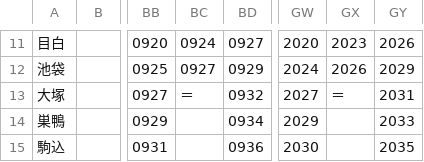
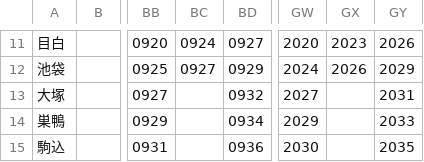
Before and after one commit to sh1ro06293/U22, a CSV file: station_data/yamanote_sotomawari_heijitu.csv, drawn as a sheet; only a part is shown, gaps mark what is left out; the diff names each change by its address in the sheet, - before the commit and + after, or states it on an @@ line.

Commit message:
csvkousin

```diff
--- a/station_data/yamanote_sotomawari_heijitu.csv
+++ b/station_data/yamanote_sotomawari_heijitu.csv
-BC13: ＝
+BC13: (empty)
-GX13: ＝
+GX13: (empty)
```
